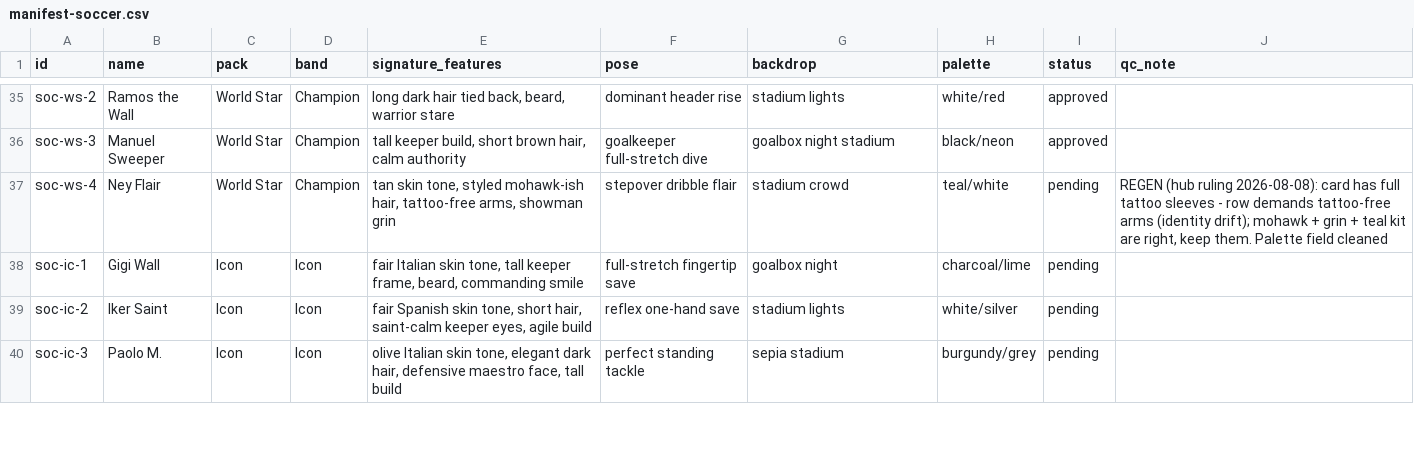
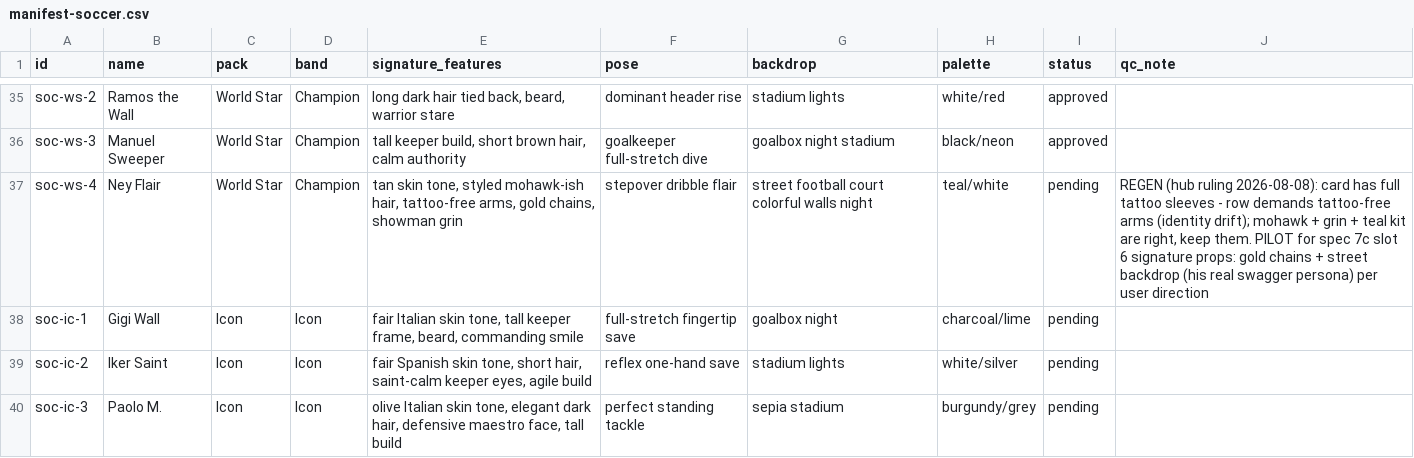
Before and after one commit to yelnurk123/sports-cards-factory, a CSV file: manifests/manifest-soccer.csv, drawn as a sheet; only a part is shown, gaps mark what is left out.

Commit message:
hub: art spec v1.6 - pose menu + diversity rule, 7d band-scaled backdrop intensity (rarer = more spectacular), 7c slot 6 signature props (persona caricature), 7b WWE gear-coverage rule (no underpants-only). Ney Flair = props pilot (gold chains + street court) per user direction

```diff
--- a/manifests/manifest-soccer.csv
+++ b/manifests/manifest-soccer.csv
@@ -36,3 +36,3 @@ soc-ws-2,Ramos the Wall,World Star,Champion,"long dark hair tied back, beard, wa
 soc-ws-3,Manuel Sweeper,World Star,Champion,"tall keeper build, short brown hair, calm authority",goalkeeper full-stretch dive,goalbox night stadium,black/neon,approved,
-soc-ws-4,Ney Flair,World Star,Champion,"tan skin tone, styled mohawk-ish hair, tattoo-free arms, showman grin",stepover dribble flair,stadium crowd,teal/white,pending,"REGEN (hub ruling 2026-08-08): card has full tattoo sleeves - row demands tattoo-free arms (identity drift); mohawk + grin + teal kit are right, keep them. Palette field cleaned"
+soc-ws-4,Ney Flair,World Star,Champion,"tan skin tone, styled mohawk-ish hair, tattoo-free arms, gold chains, showman grin",stepover dribble flair,street football court colorful walls night,teal/white,pending,"REGEN (hub ruling 2026-08-08): card has full tattoo sleeves - row demands tattoo-free arms (identity drift); mohawk + grin + teal kit are right, keep them. PILOT for spec 7c slot 6 signature props: gold chains + street backdrop (his real swagger persona) per user direction"
 soc-ic-1,Gigi Wall,Icon,Icon,"fair Italian skin tone, tall keeper frame, beard, commanding smile",full-stretch fingertip save,goalbox night,charcoal/lime,pending,
```
Also changed, not shown: 4 other files.
